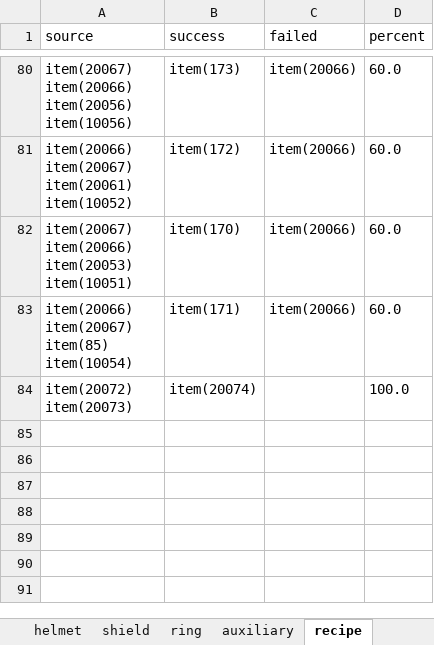
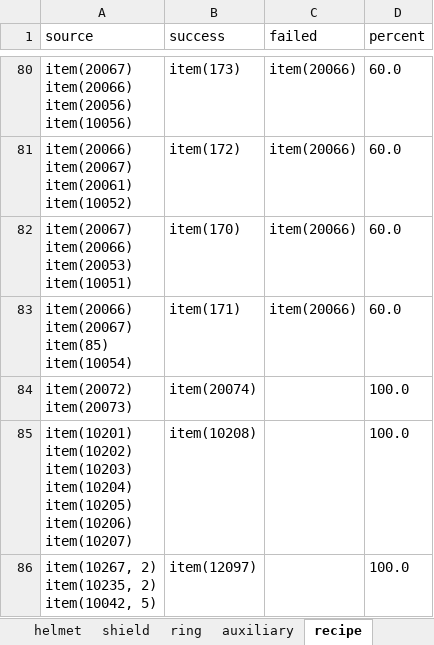
Before and after one commit to boyism80/fb, an Excel workbook: resources/table/item.xlsx, sheet recipe, drawn as a sheet; only a part is shown, gaps mark what is left out; values as stored, in another font and other column widths than the file's, no borders; ↵ is a line break in a cell; the diff names each change by its address in the sheet, - before the commit and + after, or states it on an @@ line.

Commit message:
fix: add the missing quest item recipes #1020 #1022
- item table: combine 대장군의일기1~6 and 겉표지 into 대장군의일기통합본, and 기린의피 2, 악어의피 2, 깨끗한얼음 5 into 진원비전탕

```diff
--- a/resources/table/item.xlsx (sheet recipe)
+++ b/resources/table/item.xlsx (sheet recipe)
+row 85: item(10201) ↵ item(10202) ↵ item(10203) ↵ item(10204) ↵ item(10205) ↵ item(10206) ↵ item(10207) | item(10208) |  | 100.0
+row 86: item(10267, 2) ↵ item(10235, 2) ↵ item(10042, 5) | item(12097) |  | 100.0
```
